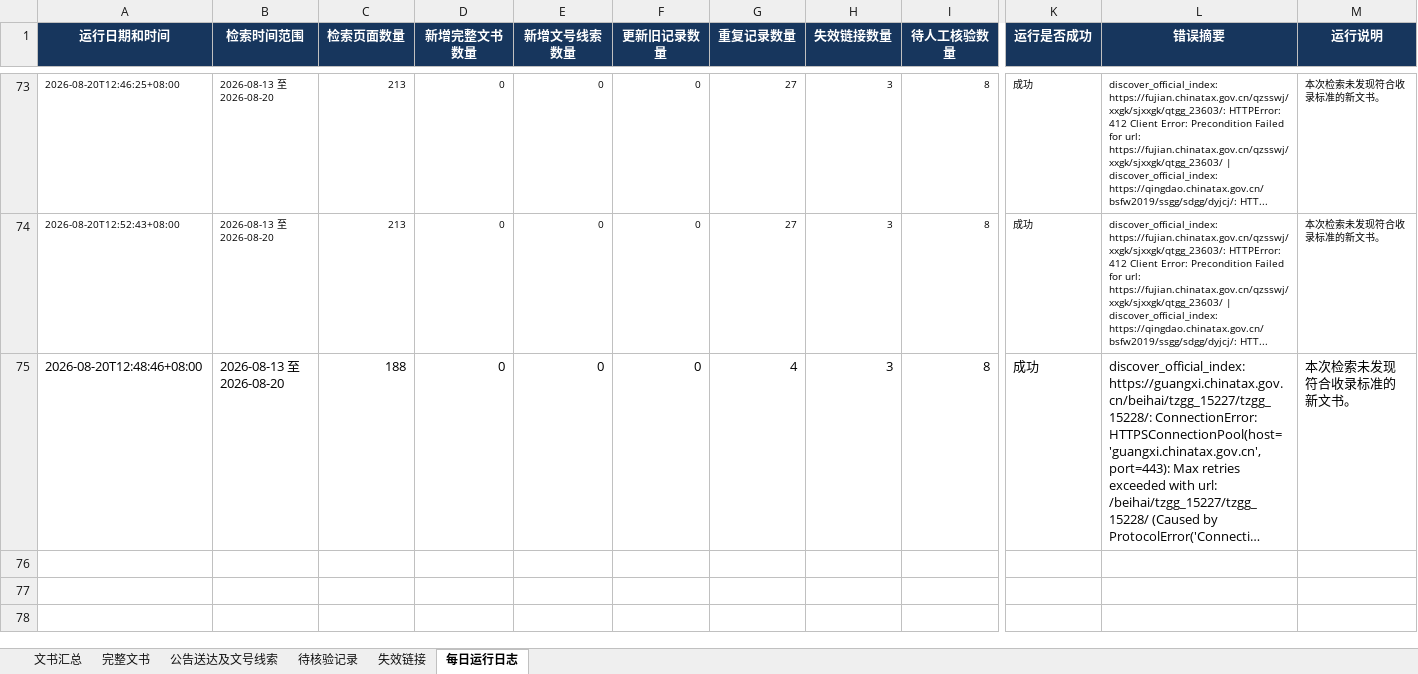
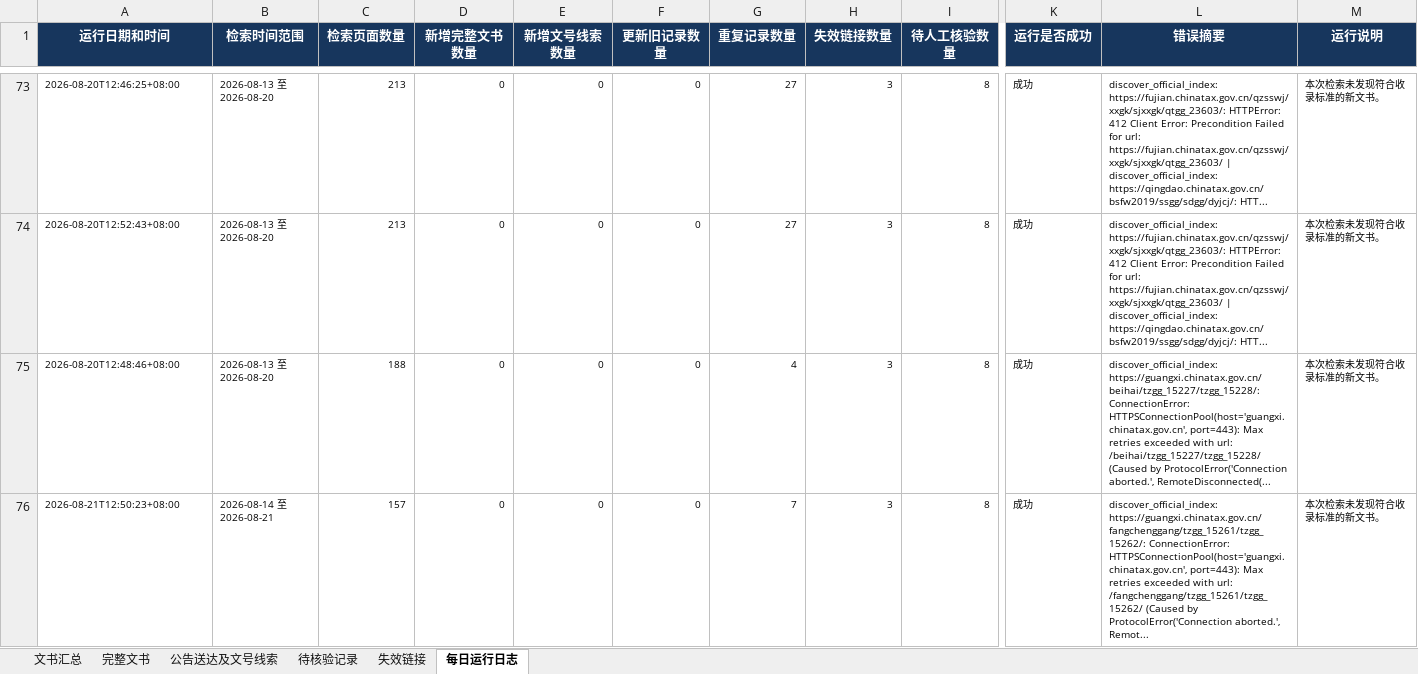
Before and after one commit to SakuraWu21/national-tax-decisions, an Excel workbook: data/全国税务处理及行政处罚决定书汇总.xlsx, sheet 每日运行日志, drawn as a sheet; only a part is shown, gaps mark what is left out; long unchanged cells end in …; values as stored, in another font and other column widths than the file's, no borders; rows hold the shown columns only; the diff names each change by its address in the sheet, - before the commit and + after, or states it on an @@ line.

```diff
--- a/data/全国税务处理及行政处罚决定书汇总.xlsx (sheet 每日运行日志)
+++ b/data/全国税务处理及行政处罚决定书汇总.xlsx (sheet 每日运行日志)
@@ A75:I75 text size: smaller @@
@@ K75:M75 text size: smaller @@
+row 76: 2026-08-21T12:50:23+08:00 | 2026-08-14 至 2026-08-21 | 157 | 0 | 0 | 0 | 7 | 3 | 8 | 成功 | discover_official_index: https://guangxi.chinatax.gov.cn/fangchenggang/tzgg_15261/tzgg_15262/: ConnectionError: HTTPSConnectionPool(host='guangxi.chinatax.gov.cn', port=443): Max retries exceeded with url: /fangchenggang/tzgg_15261/tzgg_15262/ (Caused by ProtocolError('Connection aborted.', Remot... | 本次检索未发现符合收录标准的新文书。
```
Also changed, not shown: sheet 文书汇总, sheet 公告送达及文号线索, sheet 完整文书, sheet 待核验记录, sheet 失效链接, public/downloads/全国税务处理及行政处罚决定书汇总.xlsx, 8 other files.
